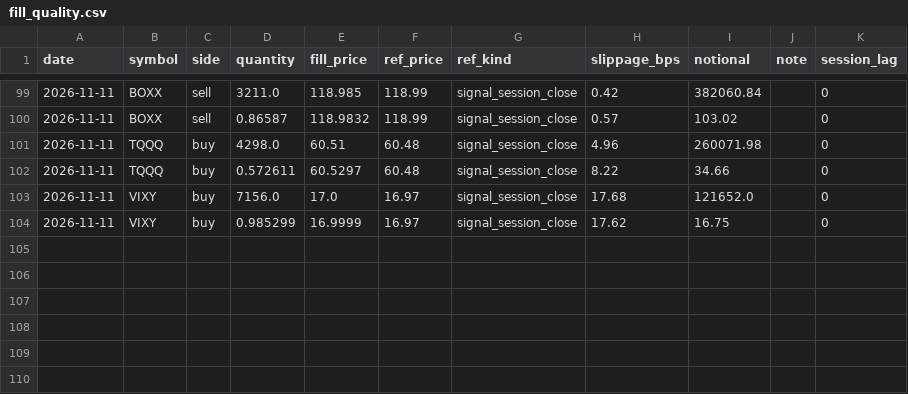
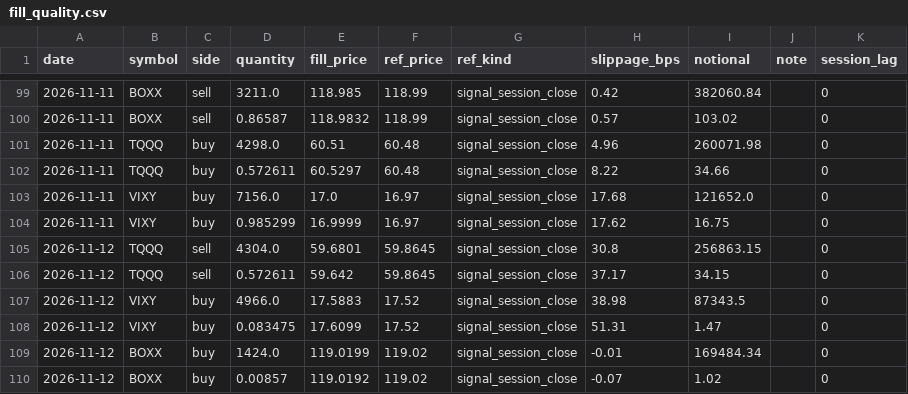
Before and after one commit to xyxyxy33e-sys/Robinhood-stock, a CSV file: data/fill_quality.csv, drawn as a sheet; only a part is shown, gaps mark what is left out; the diff names each change by its address in the sheet, - before the commit and + after, or states it on an @@ line.

```diff
--- a/data/fill_quality.csv
+++ b/data/fill_quality.csv
+row 105: 2026-11-12 | TQQQ | sell | 4304.0 | 59.6801 | 59.8645 | signal_session_close | 30.8 | 256863.15 |  | 0
+row 106: 2026-11-12 | TQQQ | sell | 0.572611 | 59.642 | 59.8645 | signal_session_close | 37.17 | 34.15 |  | 0
+row 107: 2026-11-12 | VIXY | buy | 4966.0 | 17.5883 | 17.52 | signal_session_close | 38.98 | 87343.5 |  | 0
+row 108: 2026-11-12 | VIXY | buy | 0.083475 | 17.6099 | 17.52 | signal_session_close | 51.31 | 1.47 |  | 0
+row 109: 2026-11-12 | BOXX | buy | 1424.0 | 119.0199 | 119.02 | signal_session_close | -0.01 | 169484.34 |  | 0
+row 110: 2026-11-12 | BOXX | buy | 0.00857 | 119.0192 | 119.02 | signal_session_close | -0.07 | 1.02 |  | 0
```
Also changed, not shown: data/dgate_forward_log.csv, data/live_closes.csv, 4 other files.
